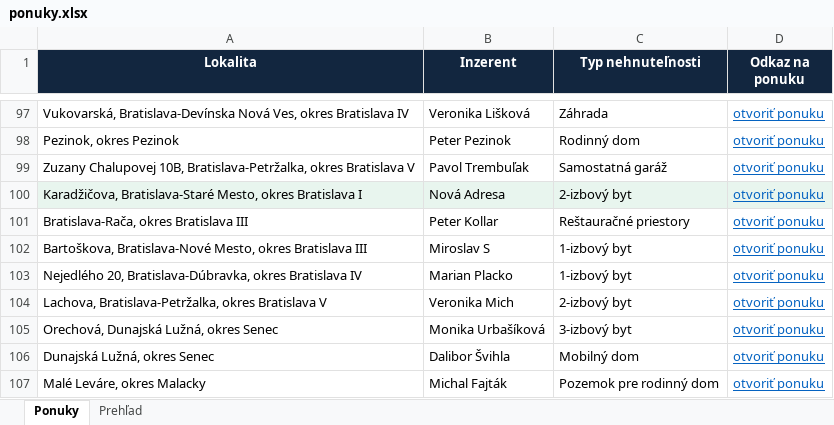
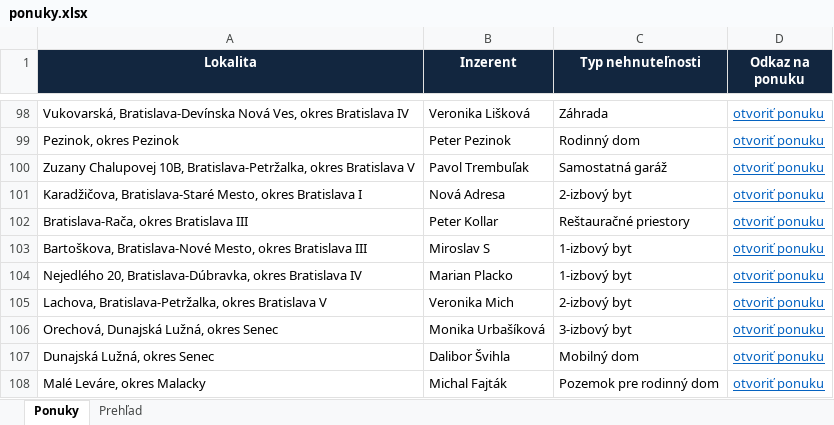
Before and after one commit to mrkubis-nest/nehnutelnosti-scraper, an Excel workbook: public/ponuky.xlsx, sheet Ponuky, drawn as a sheet; only a part is shown, gaps mark what is left out; values as stored, in another font and other column widths than the file's, no borders; addresses are those after the commit; the diff covers the shown part only; the diff names each change by its address in the sheet, - before the commit and + after, or states it on an @@ line.

```diff
--- a/public/ponuky.xlsx (sheet Ponuky)
+++ b/public/ponuky.xlsx (sheet Ponuky)
-A101:D101 fill: #E8F5EE
+A101:D101 fill: none
```
Also changed, not shown: 2 added rows, 1 removed row, 1 edited cell and cell formats elsewhere in this sheet, sheet Prehľad, 2 other files.
